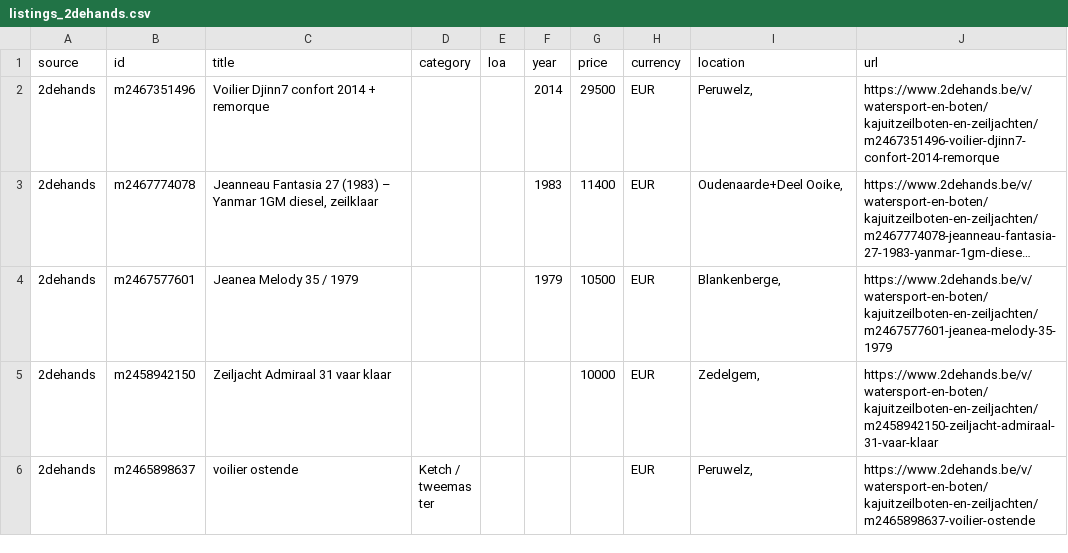
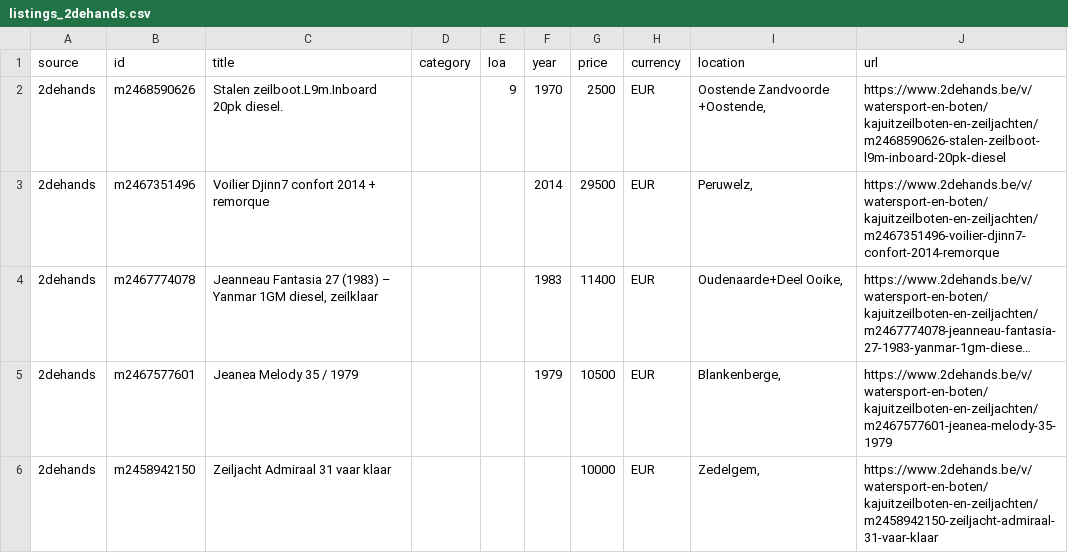
Before and after one commit to mcprins/boat-per-buck, a CSV file: data/listings_2dehands.csv, drawn as a sheet; only a part is shown; the shorter side is filled out with more unchanged rows; long unchanged cells end in …; the diff covers the shown part only.

```diff
--- a/data/listings_2dehands.csv
+++ b/data/listings_2dehands.csv
@@ -1,2 +1,3 @@
 source,id,title,category,loa,year,price,currency,location,url
+2dehands,m2468590626,Stalen zeilboot.L9m.Inboard 20pk diesel.,,9,1970,2500,EUR,"Oostende Zandvoorde +Oostende, ",https://www.2dehands.be/v/watersport-en-boten/kajuitzeilboten-en-zeiljachten/m2468590626-stalen-zeilboot-l9m-inboard-20pk-diesel
 2dehands,m2467351496,Voilier Djinn7 confort 2014 + remorque,,,2014,29500,EUR,"Peruwelz, ",https://www.2dehands.be/v/watersport-en-boten/kajuitzeilboten-en-zeiljachten/m2467351496-voilier-djinn7-confort-2014-remorque
```
Also changed, not shown: 4 removed rows and 3 edited cells elsewhere in this file, data/listings_apolloduck.csv, data/listings_boat24.csv, 2 other files.
